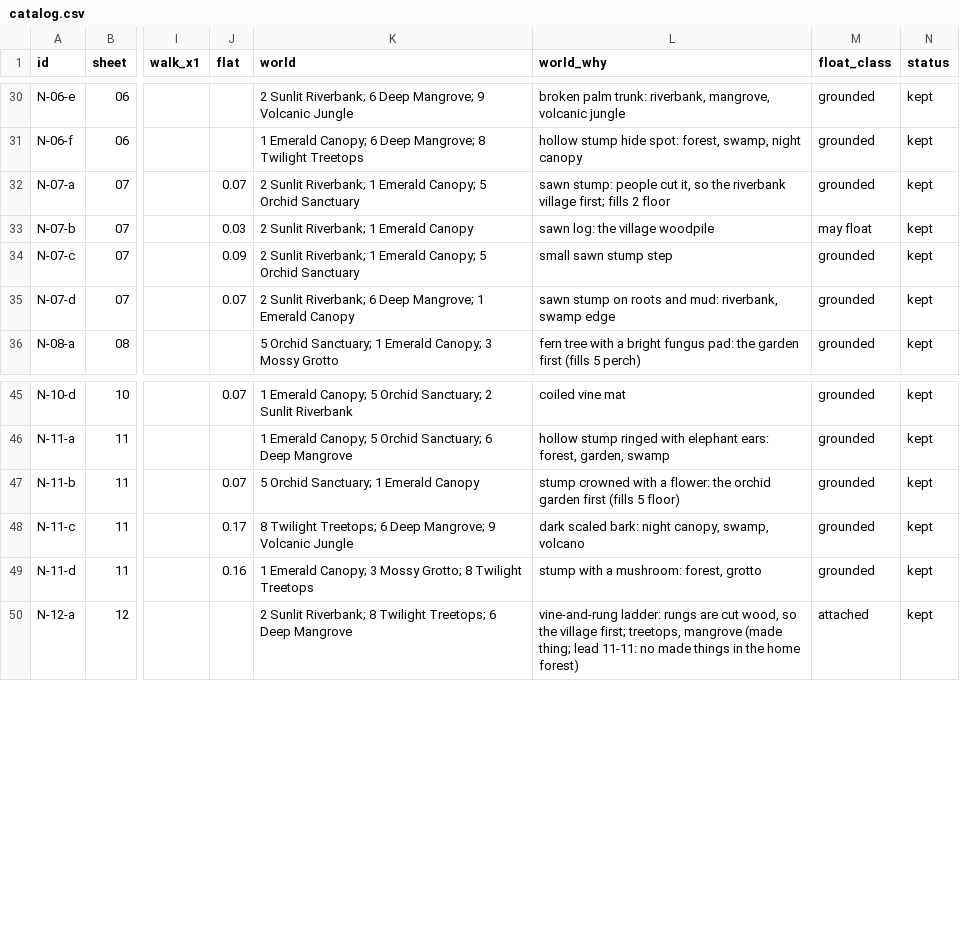
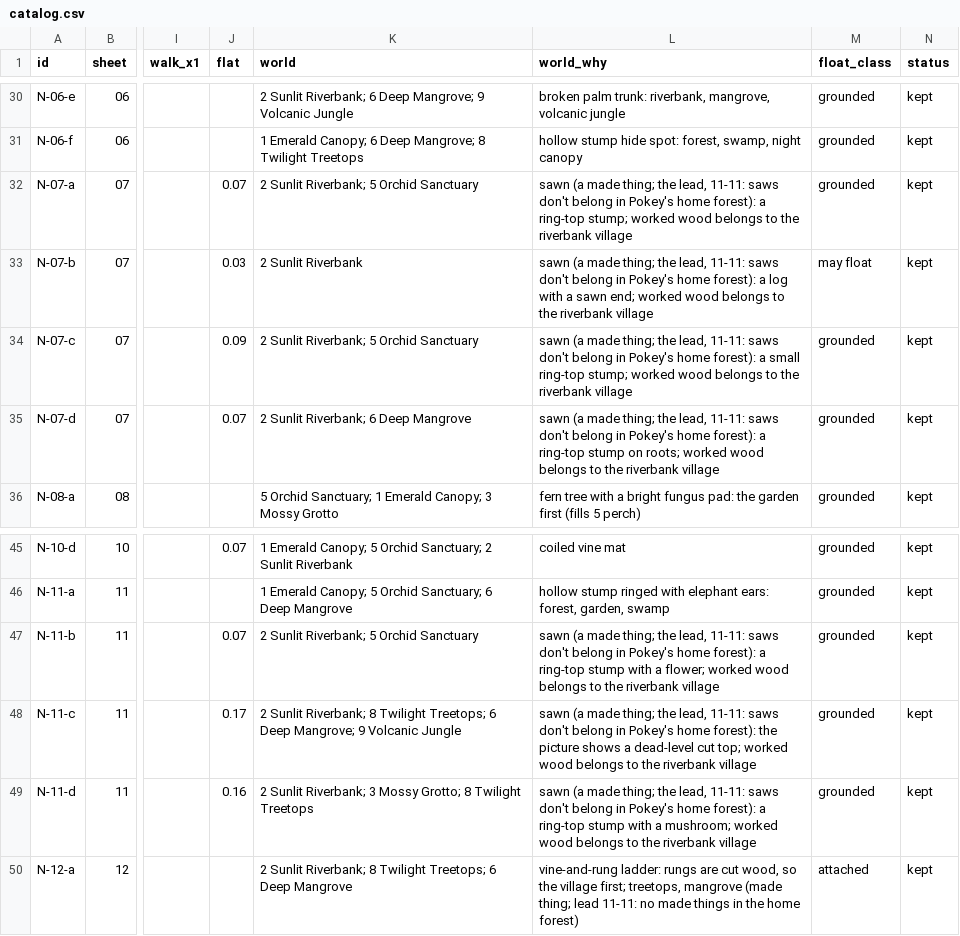
Before and after one commit to mshaffe1111/Sloths-Adventure-, a CSV file: reference/art-incoming/matt-2026-11-11/cut/catalog.csv, drawn as a sheet; only a part is shown, gaps mark what is left out; the diff names each change by its address in the sheet, - before the commit and + after, or states it on an @@ line.

```diff
--- a/reference/art-incoming/matt-2026-11-11/cut/catalog.csv
+++ b/reference/art-incoming/matt-2026-11-11/cut/catalog.csv
-K32 (world): …Sunlit Riverbank; 1 Emerald Canopy; 5 Orchid…
+K32 (world): …Sunlit Riverbank; 5 Orchid…
-L32 (world_why): sawn stump: people cut it, so the riverbank village first; fills 2 floor
+L32 (world_why): sawn (a made thing; the lead, 11-11: saws don't belong in Pokey's home forest): a ring-top stump; worked wood belongs to the riverbank village
-K33 (world): 2 Sunlit Riverbank; 1 Emerald Canopy
+K33 (world): 2 Sunlit Riverbank
-L33 (world_why): sawn log: the village woodpile
+L33 (world_why): sawn (a made thing; the lead, 11-11: saws don't belong in Pokey's home forest): a log with a sawn end; worked wood belongs to the riverbank village
-K34 (world): …Sunlit Riverbank; 1 Emerald Canopy; 5 Orchid…
+K34 (world): …Sunlit Riverbank; 5 Orchid…
-L34 (world_why): small sawn stump step
+L34 (world_why): sawn (a made thing; the lead, 11-11: saws don't belong in Pokey's home forest): a small ring-top stump; worked wood belongs to the riverbank village
-K35 (world): 2 Sunlit Riverbank; 6 Deep Mangrove; 1 Emerald Canopy
+K35 (world): 2 Sunlit Riverbank; 6 Deep Mangrove
-L35 (world_why): sawn stump on roots and mud: riverbank, swamp edge
+L35 (world_why): sawn (a made thing; the lead, 11-11: saws don't belong in Pokey's home forest): a ring-top stump on roots; worked wood belongs to the riverbank village
-K47 (world): 5 Orchid Sanctuary; 1 Emerald Canopy
+K47 (world): 2 Sunlit Riverbank; 5 Orchid Sanctuary
-L47 (world_why): stump crowned with a flower: the orchid garden first (fills 5 floor)
+L47 (world_why): sawn (a made thing; the lead, 11-11: saws don't belong in Pokey's home forest): a ring-top stump with a flower; worked wood belongs to the riverbank village
-K48 (world): 8 Twilight…
+K48 (world): 2 Sunlit Riverbank; 8 Twilight…
-L48 (world_why): dark scaled bark: night canopy, swamp, volcano
+L48 (world_why): sawn (a made thing; the lead, 11-11: saws don't belong in Pokey's home forest): the picture shows a dead-level cut top; worked wood belongs to the riverbank village
-K49 (world): 1 Emerald Canopy; 3 Mossy…
+K49 (world): 2 Sunlit Riverbank; 3 Mossy…
-L49 (world_why): stump with a mushroom: forest, grotto
+L49 (world_why): sawn (a made thing; the lead, 11-11: saws don't belong in Pokey's home forest): a ring-top stump with a mushroom; worked wood belongs to the riverbank village
```
Also changed, not shown: reference/art-incoming/matt-2026-11-09/cut/catalog.csv, reference/art/world-fit/cuts-1105/world-fit.csv, 12 other files.
